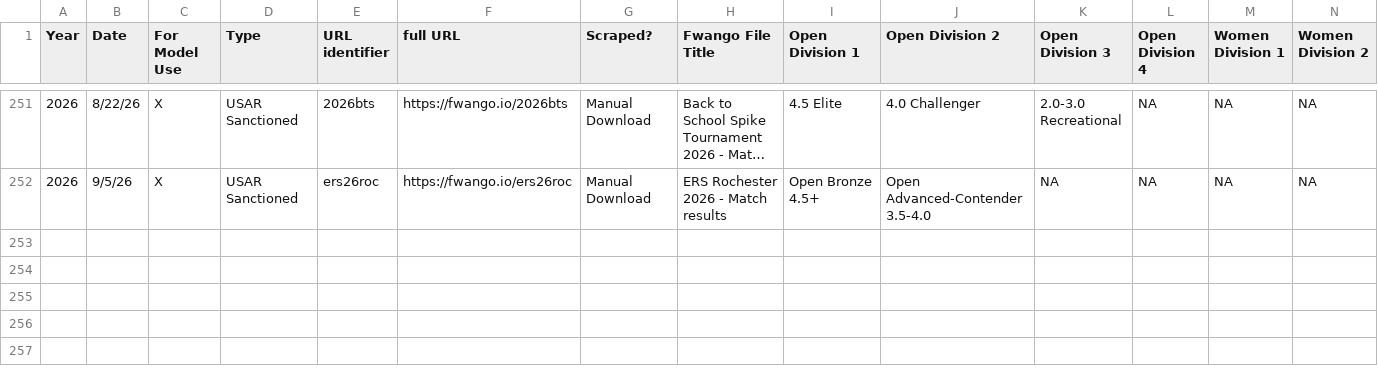
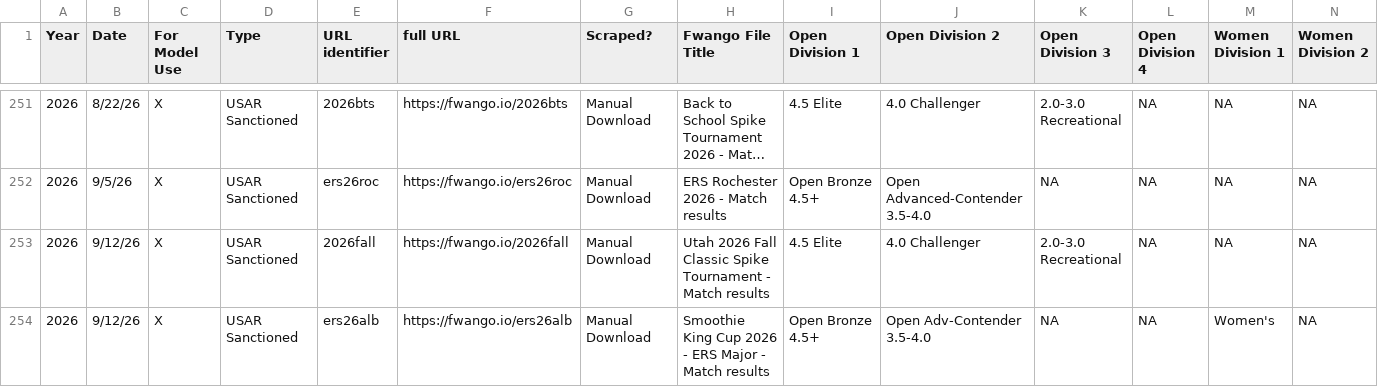
Before and after one commit to USAR-Rankings/rankings_model, a CSV file: Tourney List.csv, drawn as a sheet; only a part is shown, gaps mark what is left out; long unchanged cells end in …; rows hold the shown columns only; the diff names each change by its address in the sheet, - before the commit and + after, or states it on an @@ line.

Commit message:
Smoothie King Cup + Utah Fall Classic

```diff
--- a/Tourney List.csv
+++ b/Tourney List.csv
+row 253: 2026 | 9/12/26 | X | USAR Sanctioned | 2026fall | https://fwango.io/2026fall | Manual Download | Utah 2026 Fall Classic Spike Tournament - Match results | 4.5 Elite | 4.0 Challenger | 2.0-3.0 Recreational | NA | NA | NA
+row 254: 2026 | 9/12/26 | X | USAR Sanctioned | ers26alb | https://fwango.io/ers26alb | Manual Download | Smoothie King Cup 2026 - ERS Major - Match results | Open Bronze 4.5+ | Open Adv-Contender 3.5-4.0 | NA | NA | Women's | NA
```
Also changed, not shown: 2 other files.
